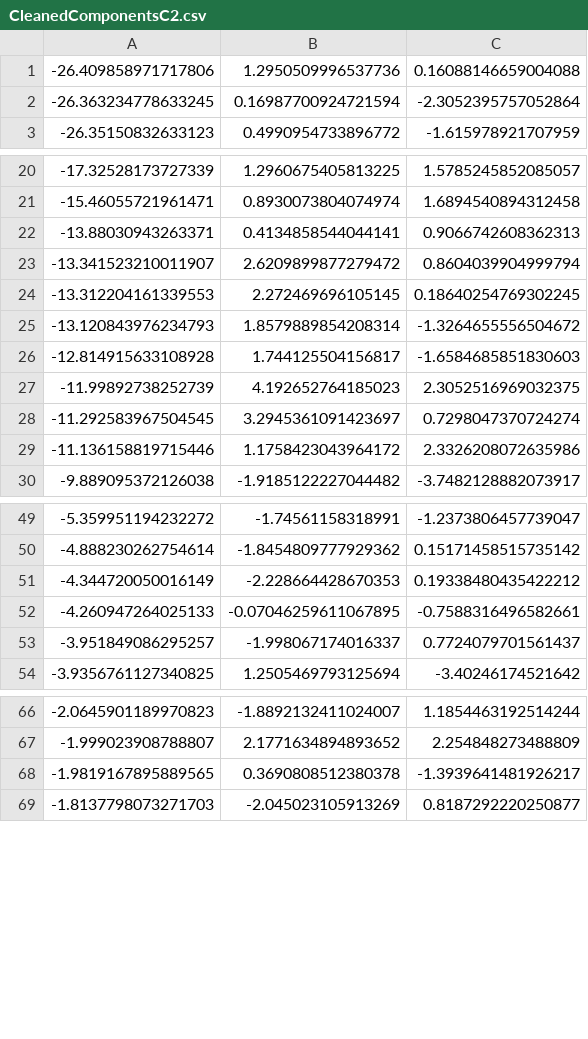
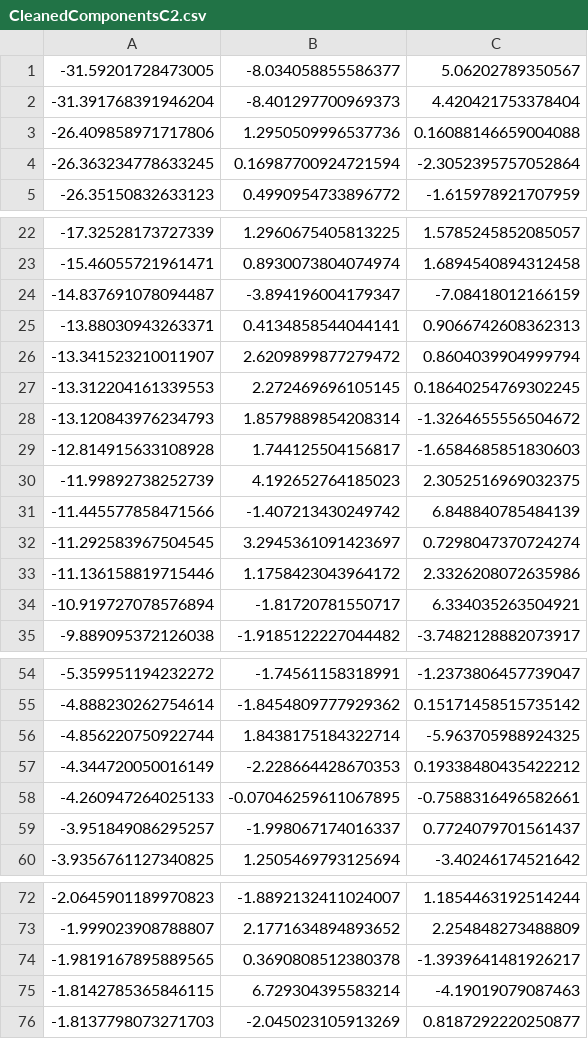
Before and after one commit to MonicaSelvaraj/RNPDev, a CSV file: AutomatedPipeline/CleanedComponentsC2.csv, drawn as a sheet; only a part is shown, gaps mark what is left out; the diff covers the shown part only.

```diff
--- a/AutomatedPipeline/CleanedComponentsC2.csv
+++ b/AutomatedPipeline/CleanedComponentsC2.csv
@@ -1 +1,3 @@
+-31.59201728473005,-8.034058855586377,5.06202789350567
+-31.391768391946204,-8.401297700969373,4.420421753378404
 -26.409858971717806,1.2950509996537736,0.16088146659004088
@@ -21,2 +23,3 @@
 -15.46055721961471,0.8930073804074974,1.6894540894312458
+-14.837691078094487,-3.894196004179347,-7.08418012166159
 -13.88030943263371,0.4134858544044141,0.9066742608362313
@@ -27,4 +30,6 @@
 -11.99892738252739,4.192652764185023,2.3052516969032375
+-11.445577858471566,-1.407213430249742,6.848840785484139
 -11.292583967504545,3.2945361091423697,0.7298047370724274
 -11.136158819715446,1.1758423043964172,2.3326208072635986
+-10.919727078576894,-1.81720781550717,6.334035263504921
 -9.889095372126038,-1.9185122227044482,-3.7482128882073917
@@ -50,2 +55,3 @@
 -4.888230262754614,-1.8454809777929362,0.15171458515735142
+-4.856220750922744,1.8438175184322714,-5.963705988924325
 -4.344720050016149,-2.228664428670353,0.19338480435422212
@@ -68,2 +74,3 @@
 -1.9819167895889565,0.3690808512380378,-1.3939641481926217
+-1.8142785365846115,6.729304395583214,-4.19019079087463
 -1.8137798073271703,-2.045023105913269,0.8187292220250877
```
Also changed, not shown: 2 added rows elsewhere in this file, AutomatedPipeline/ComponentsC1.csv, 15 other files.
